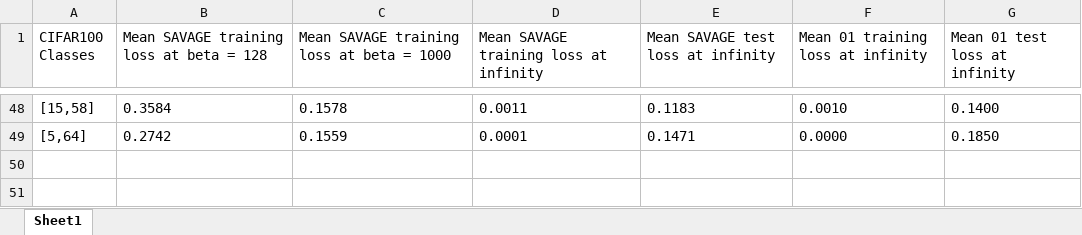
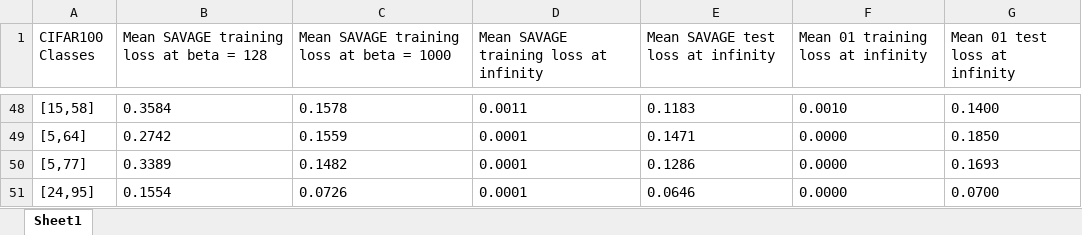
Before and after one commit to erfunmirzaei/Gibbs-Generalization, an Excel workbook: table_meta_learning.xlsx, sheet Sheet1, drawn as a sheet; only a part is shown, gaps mark what is left out; values as stored, in another font and other column widths than the file's, no borders; the diff names each change by its address in the sheet, - before the commit and + after, or states it on an @@ line.

Commit message:
Add new test CSV files for SAVAGE loss function with updated parameters

```diff
--- a/table_meta_learning.xlsx (sheet Sheet1)
+++ b/table_meta_learning.xlsx (sheet Sheet1)
+row 50: [5,77] | 0.3389 | 0.1482 | 0.0001 | 0.1286 | 0.0000 | 0.1693
+row 51: [24,95] | 0.1554 | 0.0726 | 0.0001 | 0.0646 | 0.0000 | 0.0700
```
Also changed, not shown: 2 other files.
